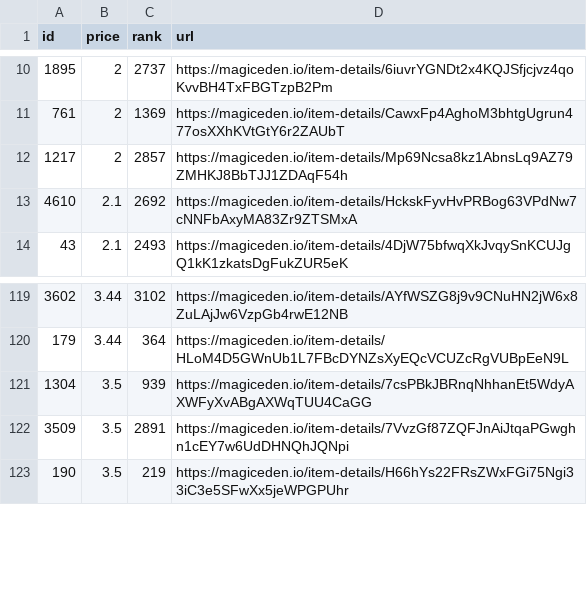
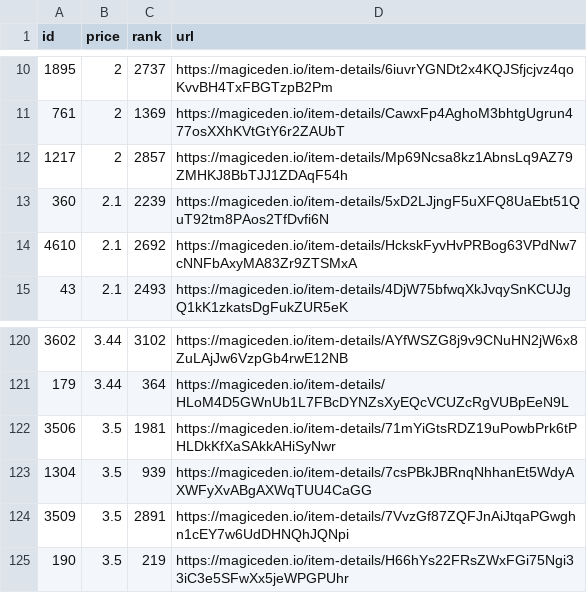
Before and after one commit to braposo/sdb-monitor, a CSV file: sdb-data.csv, drawn as a sheet; only a part is shown, gaps mark what is left out.

Commit message:
Flat: latest data (2021-11-12T05:10:36.585Z) {   "date": "2021-11-12T05:10:36.585Z",   "files": [     {       "name": "sdb-data.csv",       "deltaBytes": 187,       "source": "https://api-mainnet.magiceden.io/rpc/getListedNFTsByQuery?q=%7B%22%24match%22%3A%7B%22collectionSymbol%22%3A%22solana_droid_business%22%7D%2C%22%24sort%22%3A%7B%22takerAmount%22%3A1%2C%22createdAt%22%3A-1%7D%2C%22%24skip%22%3A0%2C%22%24limit%22%3A5000%7D"     },     {       "name": "zzz/sdb-data.json",       "deltaBytes": 2491,       "source": "https://api-mainnet.magiceden.io/rpc/getListedNFTsByQuery?q=%7B%22%24match%22%3A%7B%22collectionSymbol%22%3A%22solana_droid_business%22%7D%2C%22%24sort%22%3A%7B%22takerAmount%22%3A1%2C%22createdAt%22%3A-1%7D%2C%22%24skip%22%3A0%2C%22%24limit%22%3A5000%7D"     }   ] }

```diff
--- a/sdb-data.csv
+++ b/sdb-data.csv
@@ -12,2 +12,3 @@ id,price,rank,url
 1217,2,2857,https://magiceden.io/item-details/Mp69Ncsa8kz1AbnsLq9AZ79ZMHKJ8BbTJJ1ZDAqF54h
+360,2.1,2239,https://magiceden.io/item-details/5xD2LJjngF5uXFQ8UaEbt51QuT92tm8PAos2TfDvfi6N
 4610,2.1,2692,https://magiceden.io/item-details/HckskFyvHvPRBog63VPdNw7cNNFbAxyMA83Zr9ZTSMxA
@@ -120,2 +121,3 @@ id,price,rank,url
 179,3.44,364,https://magiceden.io/item-details/HLoM4D5GWnUb1L7FBcDYNZsXyEQcVCUZcRgVUBpEeN9L
+3506,3.5,1981,https://magiceden.io/item-details/71mYiGtsRDZ19uPowbPrk6tPHLDkKfXaSAkkAHiSyNwr
 1304,3.5,939,https://magiceden.io/item-details/7csPBkJBRnqNhhanEt5WdyAXWFyXvABgAXWqTUU4CaGG
```
Also changed, not shown: 1 other file.
